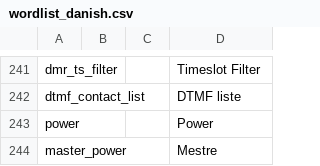
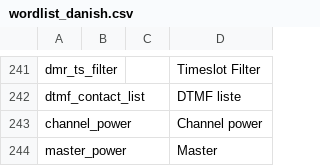
Before and after one commit to vk7js/voice-prompts, a CSV file: languages/danish/wordlist_danish.csv, drawn as a sheet; only a part is shown, gaps mark what is left out.

Commit message:
Updated voice prompts - change power to 'Channel power'

```diff
--- a/languages/danish/wordlist_danish.csv
+++ b/languages/danish/wordlist_danish.csv
@@ -242,3 +242,3 @@ dmr_ts_filter,,,Timeslot Filter
 dtmf_contact_list,,,DTMF liste
-power,,,Power
-master_power,,,Mestre
+channel_power,,,Channel power
+master_power,,,Master
```
Also changed, not shown: languages/english_UK/wordlist_english_UK.csv, languages/english_USA/wordlist_english_USA.csv, 12 other files.
